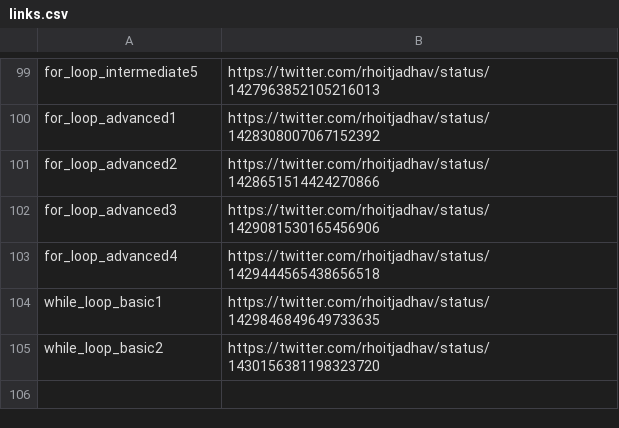
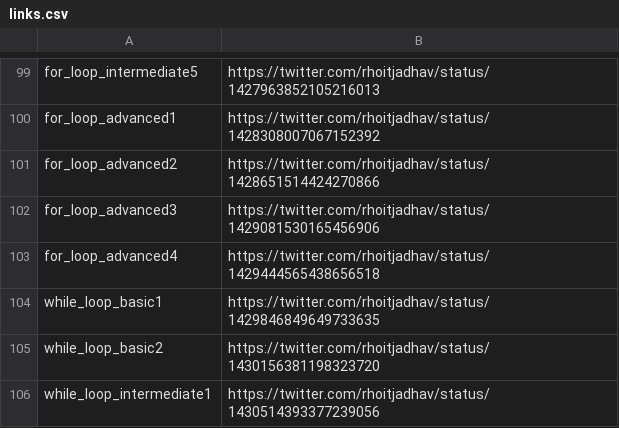
Before and after one commit to rhoitjadhav/python-twitter-posts, a CSV file: links.csv, drawn as a sheet; only a part is shown, gaps mark what is left out; the diff names each change by its address in the sheet, - before the commit and + after, or states it on an @@ line.

Commit message:
While Loop Intermediate 1 twitter link

```diff
--- a/links.csv
+++ b/links.csv
+row 106: while_loop_intermediate1 | https://twitter.com/rhoitjadhav/status/1430514393377239056
```
